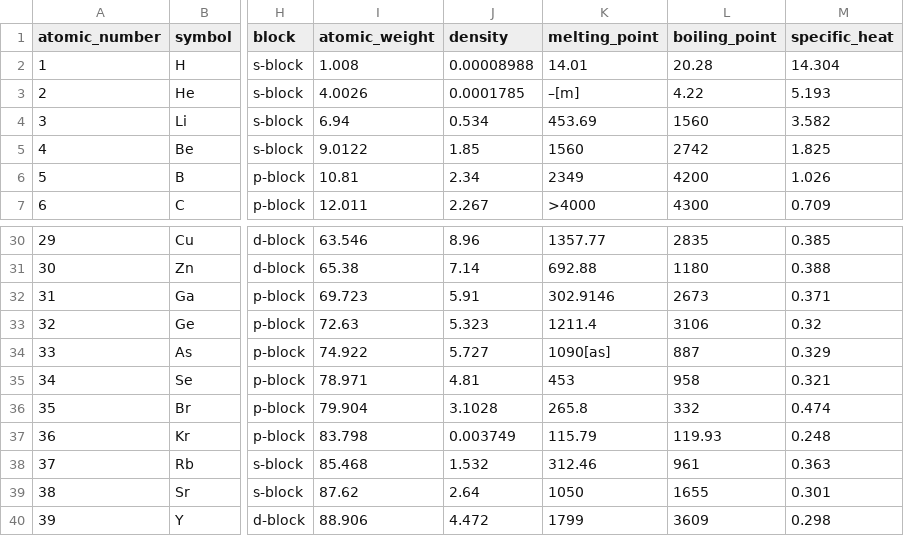
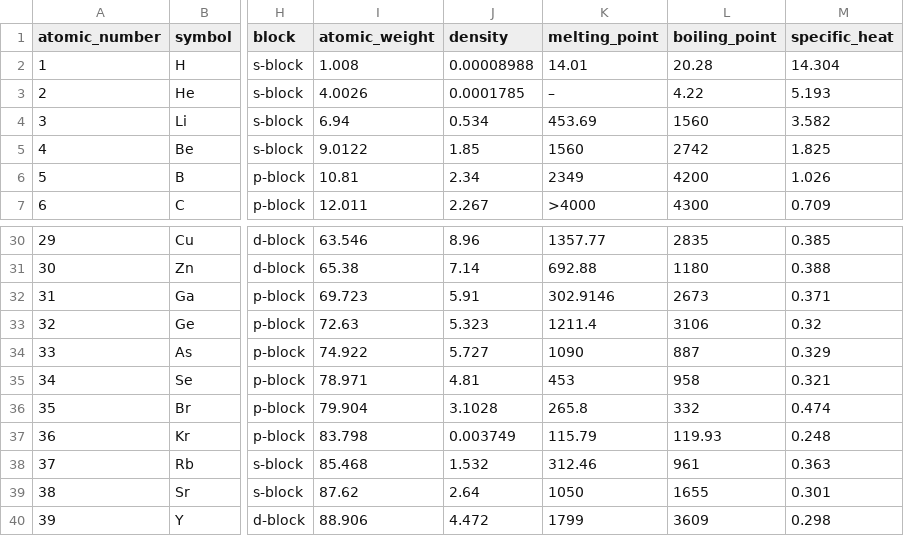
Before and after one commit to brianhonohan/sketchbook, a CSV file: assets/data/chemical_elements.csv, drawn as a sheet; only a part is shown, gaps mark what is left out; the diff covers the shown part only; the diff names each change by its address in the sheet, - before the commit and + after, or states it on an @@ line.

Commit message:
pixijs/periodic-table - Basic color coding of melting point and boiling point

```diff
--- a/assets/data/chemical_elements.csv
+++ b/assets/data/chemical_elements.csv
-K3 (melting_point): –[m]
+K3 (melting_point): –
-K34 (melting_point): 1090[as]
+K34 (melting_point): 1090
```
Also changed, not shown: 32 edited cells elsewhere in this file, 4 other files.
